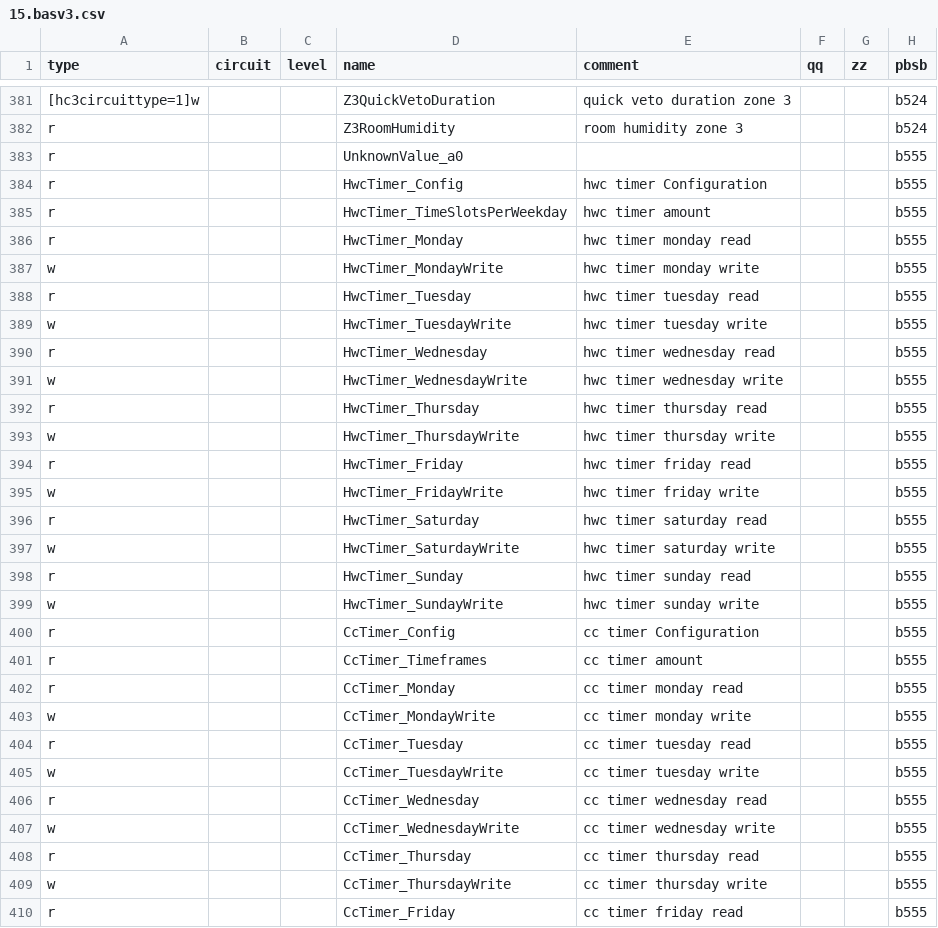
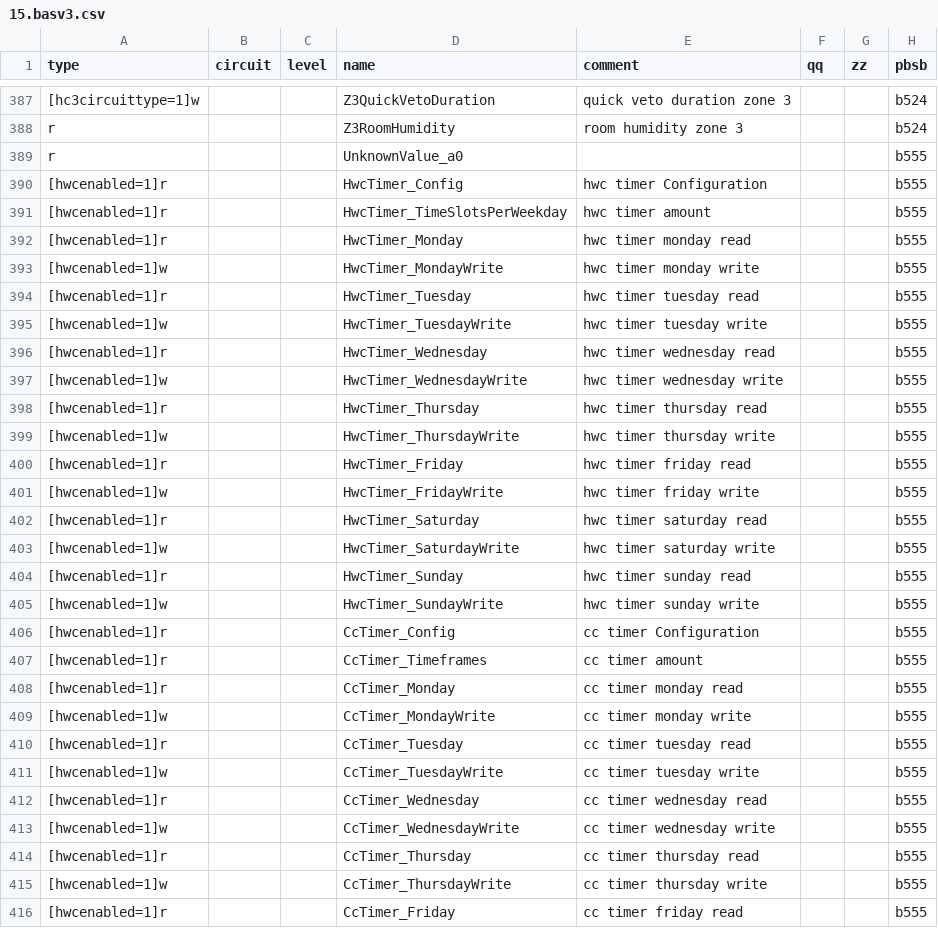
Before and after one commit to burmistrzak/ebusd-configuration, a CSV file: outcsv/@ebusd/ebus-typespec/vaillant/15.basv3.csv, drawn as a sheet; only a part is shown, gaps mark what is left out; addresses are those after the commit; the diff covers the shown part only; the diff names each change by its address in the sheet, - before the commit and + after, or states it on an @@ line.

Commit message:
Generate `7008ba81`

```diff
--- a/outcsv/@ebusd/ebus-typespec/vaillant/15.basv3.csv
+++ b/outcsv/@ebusd/ebus-typespec/vaillant/15.basv3.csv
-A390:A392 (type): r
+A390:A392 (type): [hwcenabled=1]r
-A393 (type): w
+A393 (type): [hwcenabled=1]w
-A394 (type): r
+A394 (type): [hwcenabled=1]r
-A395 (type): w
+A395 (type): [hwcenabled=1]w
-A396 (type): r
+A396 (type): [hwcenabled=1]r
-A397 (type): w
+A397 (type): [hwcenabled=1]w
-A398 (type): r
+A398 (type): [hwcenabled=1]r
-A399 (type): w
+A399 (type): [hwcenabled=1]w
-A400 (type): r
+A400 (type): [hwcenabled=1]r
-A401 (type): w
+A401 (type): [hwcenabled=1]w
-A402 (type): r
+A402 (type): [hwcenabled=1]r
-A403 (type): w
+A403 (type): [hwcenabled=1]w
-A404 (type): r
+A404 (type): [hwcenabled=1]r
-A405 (type): w
+A405 (type): [hwcenabled=1]w
-A406:A408 (type): r
+A406:A408 (type): [hwcenabled=1]r
-A409 (type): w
+A409 (type): [hwcenabled=1]w
-A410 (type): r
+A410 (type): [hwcenabled=1]r
-A411 (type): w
+A411 (type): [hwcenabled=1]w
-A412 (type): r
+A412 (type): [hwcenabled=1]r
-A413 (type): w
+A413 (type): [hwcenabled=1]w
-A414 (type): r
+A414 (type): [hwcenabled=1]r
-A415 (type): w
+A415 (type): [hwcenabled=1]w
-A416 (type): r
+A416 (type): [hwcenabled=1]r
```
Also changed, not shown: 6 added rows, 3 moved rows and 44 edited cells elsewhere in this file.
